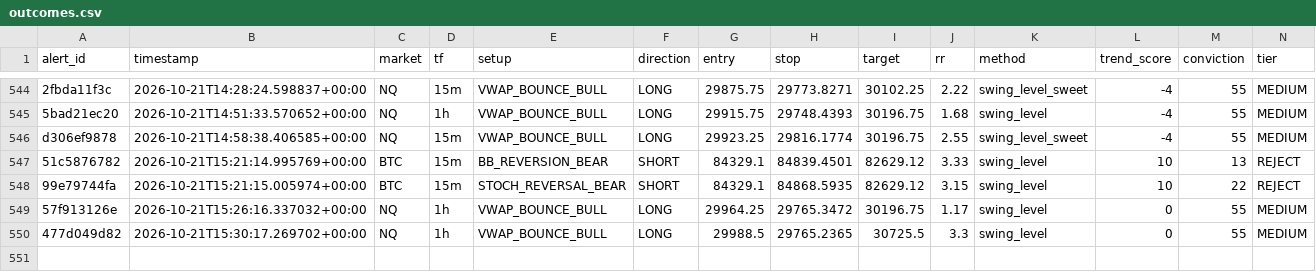
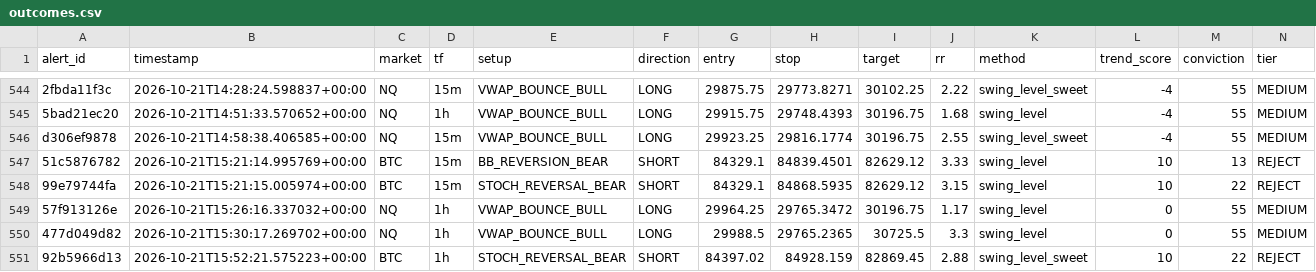
Before and after one commit to kdubsk1/bot, a CSV file: outcomes.csv, drawn as a sheet; only a part is shown, gaps mark what is left out; rows hold the shown columns only; the diff names each change by its address in the sheet, - before the commit and + after, or states it on an @@ line.

Commit message:
Ledger: 2026-10-21 16:00 UTC

```diff
--- a/outcomes.csv
+++ b/outcomes.csv
+row 551: 92b5966d13 | 2026-10-21T15:52:21.575223+00:00 | BTC | 1h | STOCH_REVERSAL_BEAR | SHORT | 84397.02 | 84928.159 | 82869.45 | 2.88 | swing_level_sweet | 10 | 22 | REJECT
```
